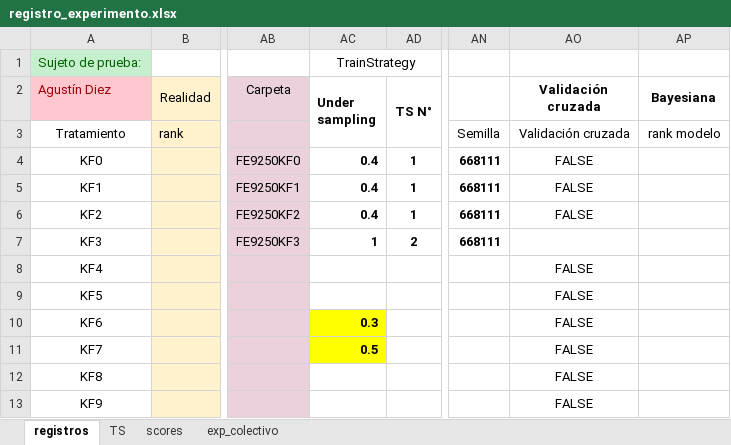
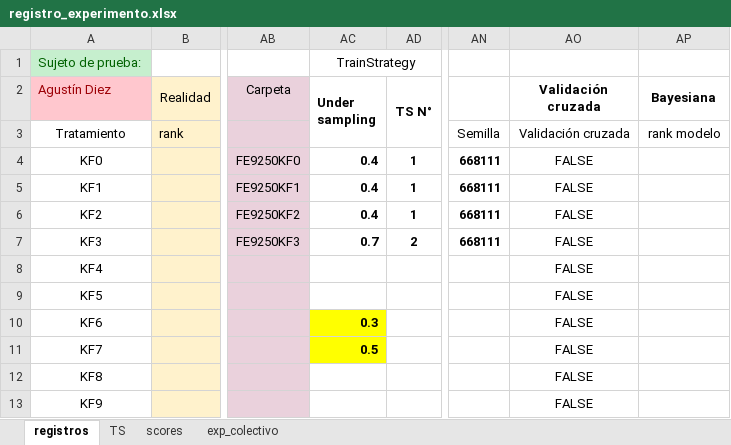
Before and after one commit to picassojp/labo, an Excel workbook: Competencia_final/registro_experimento.xlsx, sheet registros, drawn as a sheet; only a part is shown, gaps mark what is left out; values as stored, in another font and other column widths than the file's, no borders; the diff names each change by its address in the sheet, - before the commit and + after, or states it on an @@ line.

```diff
--- a/Competencia_final/registro_experimento.xlsx (sheet registros)
+++ b/Competencia_final/registro_experimento.xlsx (sheet registros)
-AC7 (Under sampling): 1
+AC7 (Under sampling): 0.7
-AO7 (Validación cruzada): (empty)
+AO7 (Validación cruzada): FALSE
```
Also changed, not shown: 4 other files.
